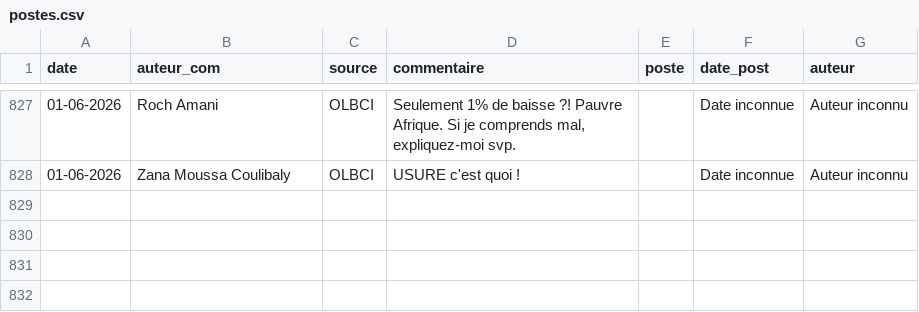
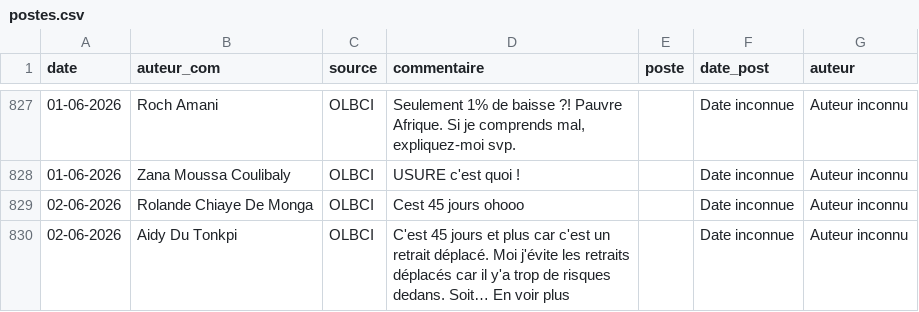
Before and after one commit to Develop-market/Analyse-de-Sentiments, a CSV file: postes.csv, drawn as a sheet; only a part is shown, gaps mark what is left out; the diff names each change by its address in the sheet, - before the commit and + after, or states it on an @@ line.

Commit message:
Mise à jour du 03/06/2026

```diff
--- a/postes.csv
+++ b/postes.csv
+row 829: 02-06-2026 | Rolande Chiaye De Monga | OLBCI | Cest 45 jours ohooo |  | Date inconnue | Auteur inconnu
+row 830: 02-06-2026 | Aidy Du Tonkpi | OLBCI | C'est 45 jours et plus car c'est un retrait déplacé. Moi j'évite les retraits déplacés car il y'a trop de risques dedans. Soit… En voir plus |  | Date inconnue | Auteur inconnu
```
Also changed, not shown: 6 other files.
